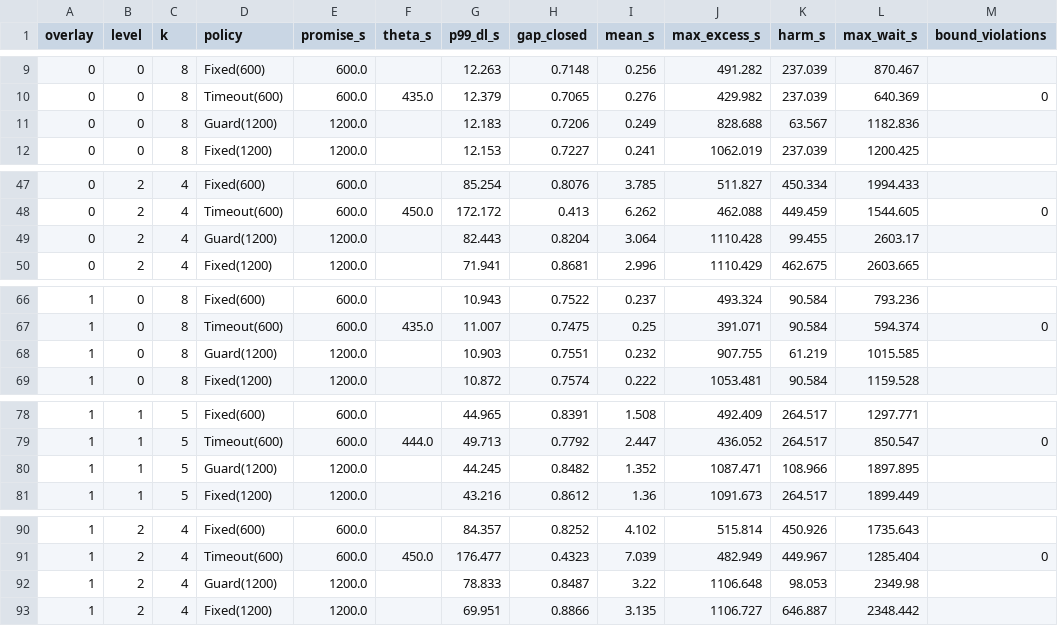
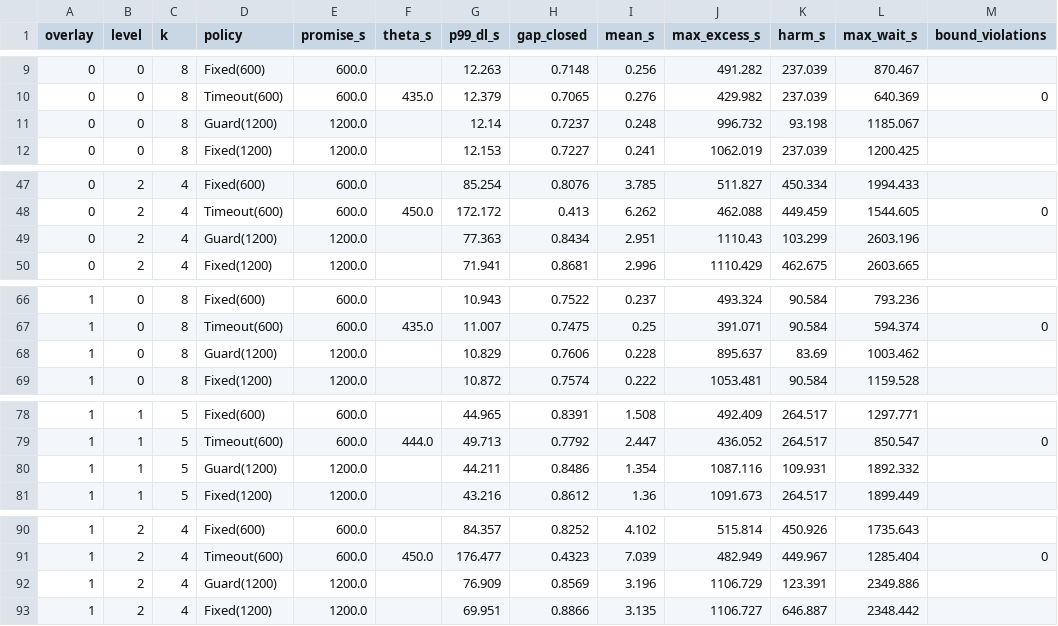
Before and after one commit to oscar030406/spjf-guard, a CSV file: evidence/timeout_rule/timeout_overlays.csv, drawn as a sheet; only a part is shown, gaps mark what is left out; the diff covers the shown part only.

Commit message:
Table clock's G = 1200 rows rerun with the v4 Guard(1200); ADR 0008 (online headline) and the ten-stage sealed procedure, timings pending

```diff
--- a/evidence/timeout_rule/timeout_overlays.csv
+++ b/evidence/timeout_rule/timeout_overlays.csv
@@ -10,3 +10,3 @@ overlay,level,k,policy,promise_s,theta_s,p99_dl_s,gap_closed,mean_s,max_excess_s
 0,0,8,Timeout(600),600.0,435.0,12.379,0.7065,0.276,429.982,237.039,640.369,0
-0,0,8,Guard(1200),1200.0,,12.183,0.7206,0.249,828.688,63.567,1182.836,
+0,0,8,Guard(1200),1200.0,,12.14,0.7237,0.248,996.732,93.198,1185.067,
 0,0,8,Fixed(1200),1200.0,,12.153,0.7227,0.241,1062.019,237.039,1200.425,
@@ -48,3 +48,3 @@ overlay,level,k,policy,promise_s,theta_s,p99_dl_s,gap_closed,mean_s,max_excess_s
 0,2,4,Timeout(600),600.0,450.0,172.172,0.413,6.262,462.088,449.459,1544.605,0
-0,2,4,Guard(1200),1200.0,,82.443,0.8204,3.064,1110.428,99.455,2603.17,
+0,2,4,Guard(1200),1200.0,,77.363,0.8434,2.951,1110.43,103.299,2603.196,
 0,2,4,Fixed(1200),1200.0,,71.941,0.8681,2.996,1110.429,462.675,2603.665,
@@ -67,3 +67,3 @@ overlay,level,k,policy,promise_s,theta_s,p99_dl_s,gap_closed,mean_s,max_excess_s
 1,0,8,Timeout(600),600.0,435.0,11.007,0.7475,0.25,391.071,90.584,594.374,0
-1,0,8,Guard(1200),1200.0,,10.903,0.7551,0.232,907.755,61.219,1015.585,
+1,0,8,Guard(1200),1200.0,,10.829,0.7606,0.228,895.637,83.69,1003.462,
 1,0,8,Fixed(1200),1200.0,,10.872,0.7574,0.222,1053.481,90.584,1159.528,
@@ -79,3 +79,3 @@ overlay,level,k,policy,promise_s,theta_s,p99_dl_s,gap_closed,mean_s,max_excess_s
 1,1,5,Timeout(600),600.0,444.0,49.713,0.7792,2.447,436.052,264.517,850.547,0
-1,1,5,Guard(1200),1200.0,,44.245,0.8482,1.352,1087.471,108.966,1897.895,
+1,1,5,Guard(1200),1200.0,,44.211,0.8486,1.354,1087.116,109.931,1892.332,
 1,1,5,Fixed(1200),1200.0,,43.216,0.8612,1.36,1091.673,264.517,1899.449,
@@ -91,3 +91,3 @@ overlay,level,k,policy,promise_s,theta_s,p99_dl_s,gap_closed,mean_s,max_excess_s
 1,2,4,Timeout(600),600.0,450.0,176.477,0.4323,7.039,482.949,449.967,1285.404,0
-1,2,4,Guard(1200),1200.0,,78.833,0.8487,3.22,1106.648,98.053,2349.98,
+1,2,4,Guard(1200),1200.0,,76.909,0.8569,3.196,1106.729,123.391,2349.886,
 1,2,4,Fixed(1200),1200.0,,69.951,0.8866,3.135,1106.727,646.887,2348.442,
```
Also changed, not shown: 57 edited cells elsewhere in this file, evidence/timeout_rule/timeout_intervals.csv, 6 other files.
